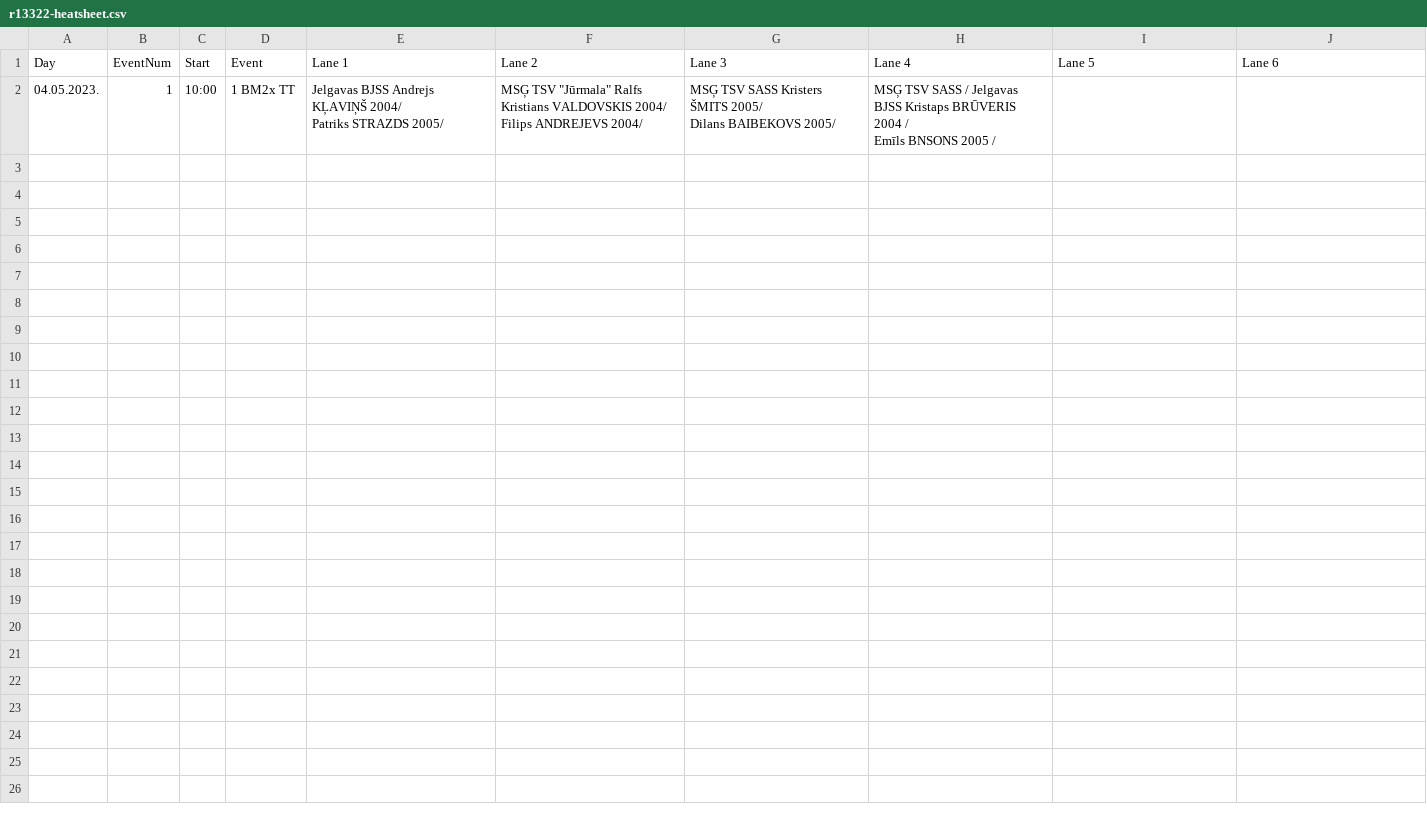
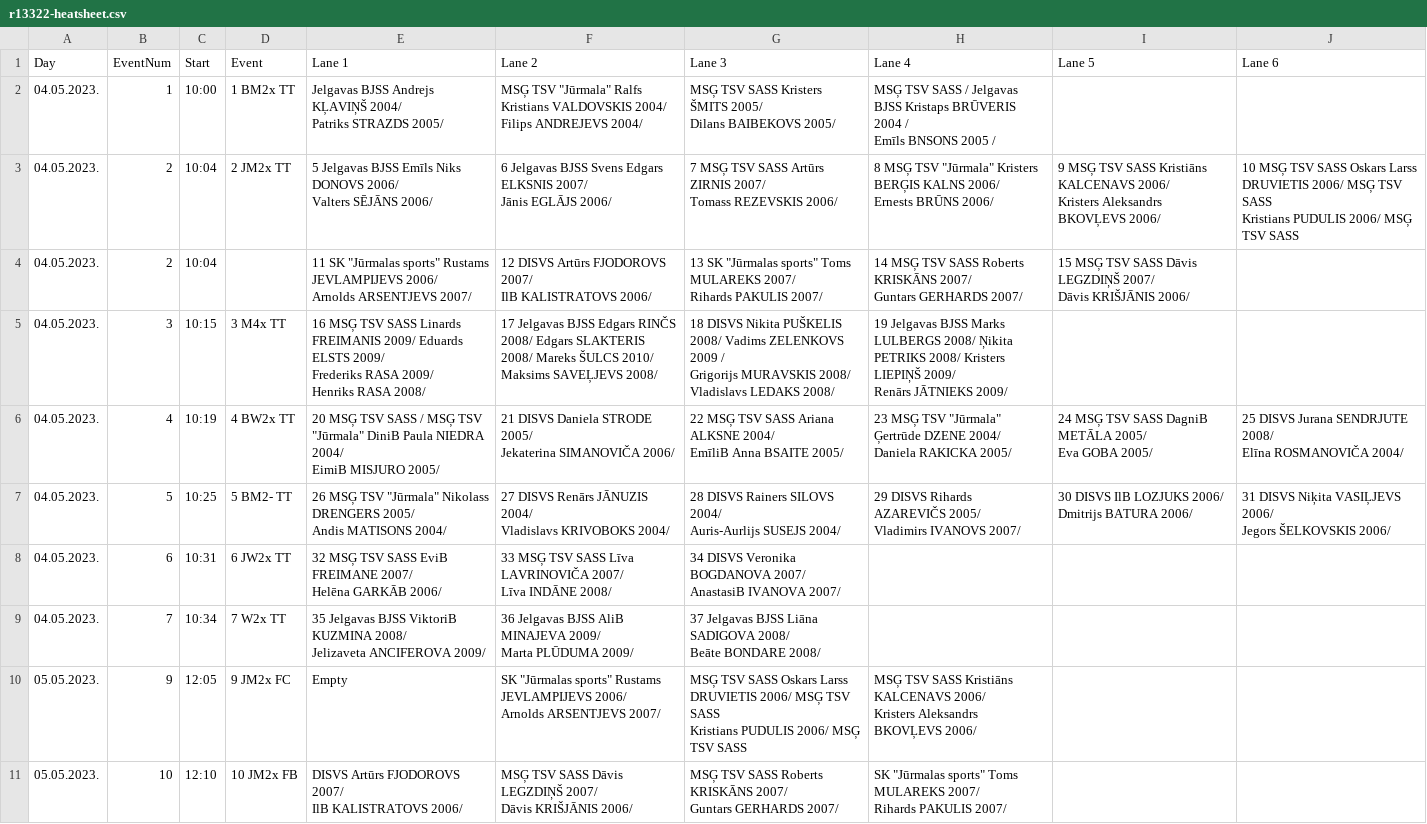
Before and after one commit to AntonChernyavskiy/rowsysdss, a CSV file: raceDocs/csv/r13322-heatsheet.csv, drawn as a sheet; only a part is shown; ↵ is a line break in a cell; the diff covers the shown part only; the diff names each change by its address in the sheet, - before the commit and + after, or states it on an @@ line.

Commit message:
Update
Finish list template

```diff
--- a/raceDocs/csv/r13322-heatsheet.csv
+++ b/raceDocs/csv/r13322-heatsheet.csv
+row 3: 04.05.2023. | 2 | 10:04 | 2 JM2x TT | 5 Jelgavas BJSS Emīls Niks DONOVS 2006/ ↵ Valters SĒJĀNS 2006/ | 6 Jelgavas BJSS Svens Edgars ELKSNIS 2007/ ↵ Jānis EGLĀJS 2006/ | 7 MSĢ TSV SASS Artūrs ZIRNIS 2007/ ↵ Tomass REZEVSKIS 2006/ | 8 MSĢ TSV "Jūrmala" Kristers BERĢIS KALNS 2006/ ↵ Ernests BRŪNS 2006/ | 9 MSĢ TSV SASS Kristiāns KALCENAVS 2006/ ↵ Kristers Aleksandrs BKOVĻEVS 2006/ | 10 MSĢ TSV SASS Oskars Larss DRUVIETIS 2006/ MSĢ TSV SASS ↵ Kristians PUDULIS 2006/ MSĢ TSV SASS
+row 4: 04.05.2023. | 2 | 10:04 |  | 11 SK "Jūrmalas sports" Rustams JEVLAMPIJEVS 2006/ ↵ Arnolds ARSENTJEVS 2007/ | 12 DISVS Artūrs FJODOROVS 2007/ ↵ IlB KALISTRATOVS 2006/ | 13 SK "Jūrmalas sports" Toms MULAREKS 2007/ ↵ Rihards PAKULIS 2007/ | 14 MSĢ TSV SASS Roberts KRISKĀNS 2007/ ↵ Guntars GERHARDS 2007/ | 15 MSĢ TSV SASS Dāvis LEGZDIŅŠ 2007/ ↵ Dāvis KRIŠJĀNIS 2006/
+row 5: 04.05.2023. | 3 | 10:15 | 3 M4x TT | 16 MSĢ TSV SASS Linards FREIMANIS 2009/ Eduards ELSTS 2009/ ↵ Frederiks RASA 2009/ ↵ Henriks RASA 2008/ | 17 Jelgavas BJSS Edgars RINČS 2008/ Edgars SLAKTERIS 2008/ Mareks ŠULCS 2010/ ↵ Maksims SAVEĻJEVS 2008/ | 18 DISVS Nikita PUŠKELIS 2008/ Vadims ZELENKOVS 2009 / ↵ Grigorijs MURAVSKIS 2008/ ↵ Vladislavs LEDAKS 2008/ | 19 Jelgavas BJSS Marks LULBERGS 2008/ Ņikita PETRIKS 2008/ Kristers LIEPIŅŠ 2009/ ↵ Renārs JĀTNIEKS 2009/
+row 6: 04.05.2023. | 4 | 10:19 | 4 BW2x TT | 20 MSĢ TSV SASS / MSĢ TSV "Jūrmala" DiniB Paula NIEDRA 2004/ ↵ EimiB MISJURO 2005/ | 21 DISVS Daniela STRODE 2005/ ↵ Jekaterina SIMANOVIČA 2006/ | 22 MSĢ TSV SASS Ariana ALKSNE 2004/ ↵ EmīliB Anna BSAITE 2005/ | 23 MSĢ TSV "Jūrmala" Ģertrūde DZENE 2004/ ↵ Daniela RAKICKA 2005/ | 24 MSĢ TSV SASS DagniB METĀLA 2005/ ↵ Eva GOBA 2005/ | 25 DISVS Jurana SENDRJUTE 2008/ ↵ Elīna ROSMANOVIČA 2004/
+row 7: 04.05.2023. | 5 | 10:25 | 5 BM2- TT | 26 MSĢ TSV "Jūrmala" Nikolass DRENGERS 2005/ ↵ Andis MATISONS 2004/ | 27 DISVS Renārs JĀNUZIS 2004/ ↵ Vladislavs KRIVOBOKS 2004/ | 28 DISVS Rainers SILOVS 2004/ ↵ Auris-Aurlijs SUSEJS 2004/ | 29 DISVS Rihards AZAREVIČS 2005/ ↵ Vladimirs IVANOVS 2007/ | 30 DISVS IlB LOZJUKS 2006/ ↵ Dmitrijs BATURA 2006/ | 31 DISVS Niķita VASIĻJEVS 2006/ ↵ Jegors ŠELKOVSKIS 2006/
+row 8: 04.05.2023. | 6 | 10:31 | 6 JW2x TT | 32 MSĢ TSV SASS EviB FREIMANE 2007/ ↵ Helēna GARKĀB 2006/ | 33 MSĢ TSV SASS Līva LAVRINOVIČA 2007/ ↵ Līva INDĀNE 2008/ | 34 DISVS Veronika BOGDANOVA 2007/ ↵ AnastasiB IVANOVA 2007/
+row 9: 04.05.2023. | 7 | 10:34 | 7 W2x TT | 35 Jelgavas BJSS ViktoriB KUZMINA 2008/ ↵ Jelizaveta ANCIFEROVA 2009/ | 36 Jelgavas BJSS AliB MINAJEVA 2009/ ↵ Marta PLŪDUMA 2009/ | 37 Jelgavas BJSS Liāna SADIGOVA 2008/ ↵ Beāte BONDARE 2008/
+row 10: 05.05.2023. | 9 | 12:05 | 9 JM2x FC | Empty | SK "Jūrmalas sports" Rustams JEVLAMPIJEVS 2006/ ↵ Arnolds ARSENTJEVS 2007/ | MSĢ TSV SASS Oskars Larss DRUVIETIS 2006/ MSĢ TSV SASS ↵ Kristians PUDULIS 2006/ MSĢ TSV SASS | MSĢ TSV SASS Kristiāns KALCENAVS 2006/ ↵ Kristers Aleksandrs BKOVĻEVS 2006/
+row 11: 05.05.2023. | 10 | 12:10 | 10 JM2x FB | DISVS Artūrs FJODOROVS 2007/ ↵ IlB KALISTRATOVS 2006/ | MSĢ TSV SASS Dāvis LEGZDIŅŠ 2007/ ↵ Dāvis KRIŠJĀNIS 2006/ | MSĢ TSV SASS Roberts KRISKĀNS 2007/ ↵ Guntars GERHARDS 2007/ | SK "Jūrmalas sports" Toms MULAREKS 2007/ ↵ Rihards PAKULIS 2007/
```
Also changed, not shown: 8 added rows elsewhere in this file, 10 other files.
